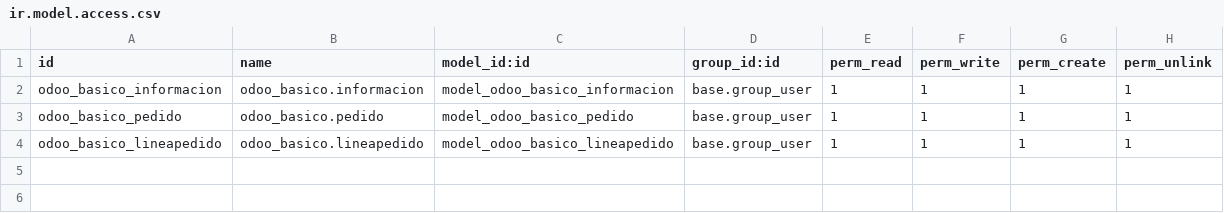
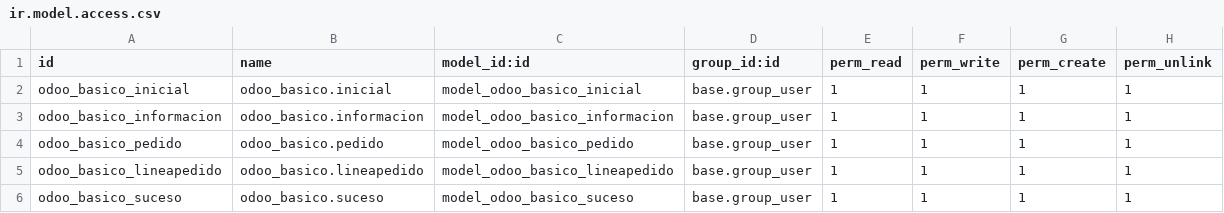
Before and after one commit to antoniocfrv/odoo_basico, a CSV file: security/ir.model.access.csv, drawn as a sheet; the diff names each change by its address in the sheet, - before the commit and + after, or states it on an @@ line.

Commit message:
Inicial

```diff
--- a/security/ir.model.access.csv
+++ b/security/ir.model.access.csv
+row 2: odoo_basico_inicial | odoo_basico.inicial | model_odoo_basico_inicial | base.group_user | 1 | 1 | 1 | 1
+row 6: odoo_basico_suceso | odoo_basico.suceso | model_odoo_basico_suceso | base.group_user | 1 | 1 | 1 | 1
```
Also changed, not shown: security/ir.model.accessVersionBasica.csv, security/ir.model.accessVersionXestion_usuarios.csv, 11 other files.
